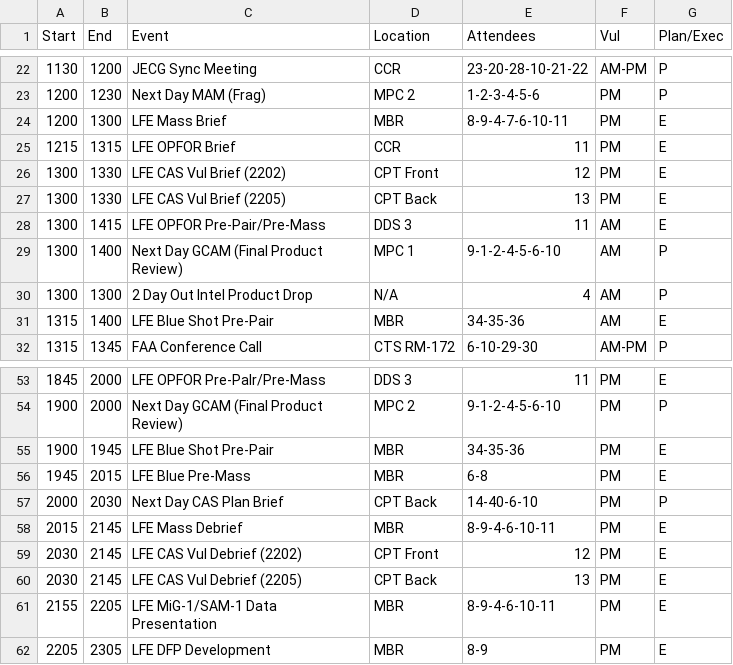
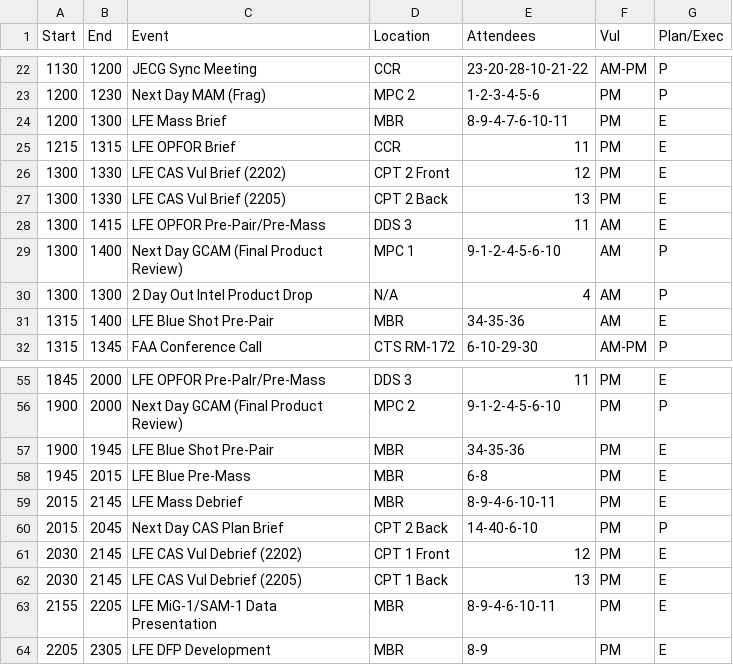
Before and after one commit to Lyle912/red_flag_schedule, a CSV file: src/components/red_flag_schedule.csv, drawn as a sheet; only a part is shown, gaps mark what is left out; the diff covers the shown part only.

```diff
--- a/src/components/red_flag_schedule.csv
+++ b/src/components/red_flag_schedule.csv
@@ -25,4 +25,4 @@
 1215,1315,LFE OPFOR Brief,CCR,11,PM,E
-1300,1330,LFE CAS Vul Brief (2202),CPT Front,12,PM,E
-1300,1330,LFE CAS Vul Brief (2205),CPT Back,13,PM,E
+1300,1330,LFE CAS Vul Brief (2202),CPT 2 Front,12,PM,E
+1300,1330,LFE CAS Vul Brief (2205),CPT 2 Back,13,PM,E
 1300,1415,LFE OPFOR Pre-Pair/Pre-Mass,DDS 3,11,AM,E
@@ -56,6 +58,6 @@
 1945,2015,LFE Blue Pre-Mass,MBR,6-8,PM,E
-2000,2030,Next Day CAS Plan Brief,CPT Back,14-40-6-10,PM,P
 2015,2145,LFE Mass Debrief,MBR,8-9-4-6-10-11,PM,E
-2030,2145,LFE CAS Vul Debrief (2202),CPT Front,12,PM,E
-2030,2145,LFE CAS Vul Debrief (2205),CPT Back,13,PM,E
+2015,2045,Next Day CAS Plan Brief,CPT 2 Back,14-40-6-10,PM,P
+2030,2145,LFE CAS Vul Debrief (2202),CPT 1 Front,12,PM,E
+2030,2145,LFE CAS Vul Debrief (2205),CPT 1 Back,13,PM,E
 2155,2205,LFE MiG-1/SAM-1 Data Presentation,MBR,8-9-4-6-10-11,PM,E
```
Also changed, not shown: 3 added rows, 1 removed row and 8 edited cells elsewhere in this file, 2 other files.
